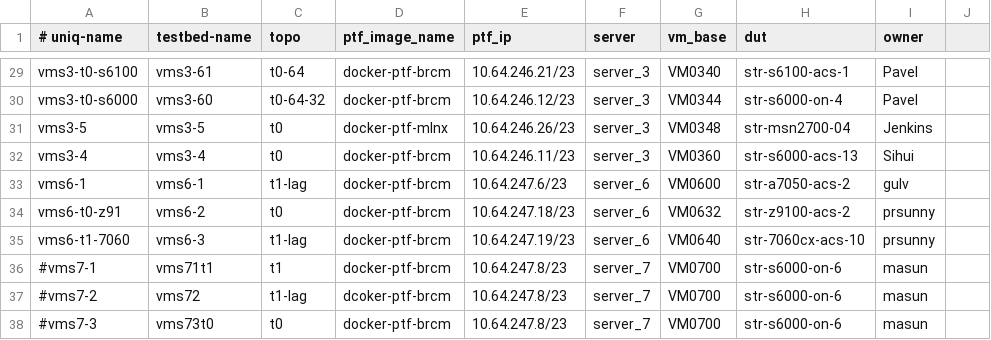
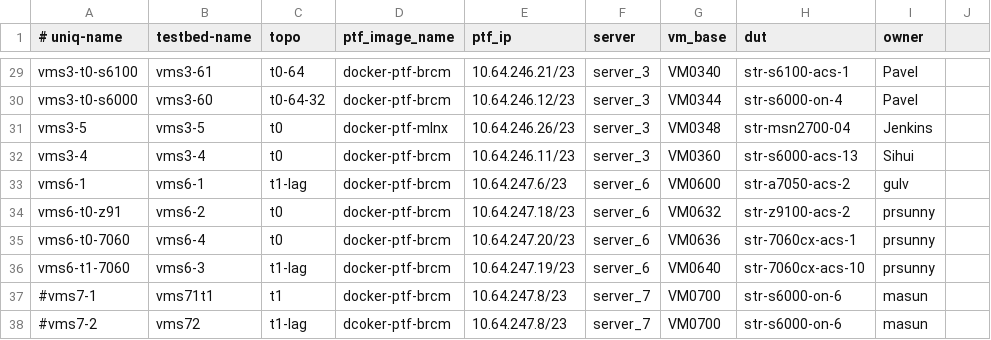
Before and after one commit to neethajohn/sonic-mgmt, a CSV file: ansible/testbed.csv, drawn as a sheet; only a part is shown, gaps mark what is left out; the shorter side is filled out with more unchanged rows; the diff names each change by its address in the sheet, - before the commit and + after, or states it on an @@ line.

```diff
--- a/ansible/testbed.csv
+++ b/ansible/testbed.csv
+row 35: vms6-t0-7060 | vms6-4 | t0 | docker-ptf-brcm | 10.64.247.20/23 | server_6 | VM0636 | str-7060cx-acs-1 | prsunny
```
Also changed, not shown: 2 other files.
